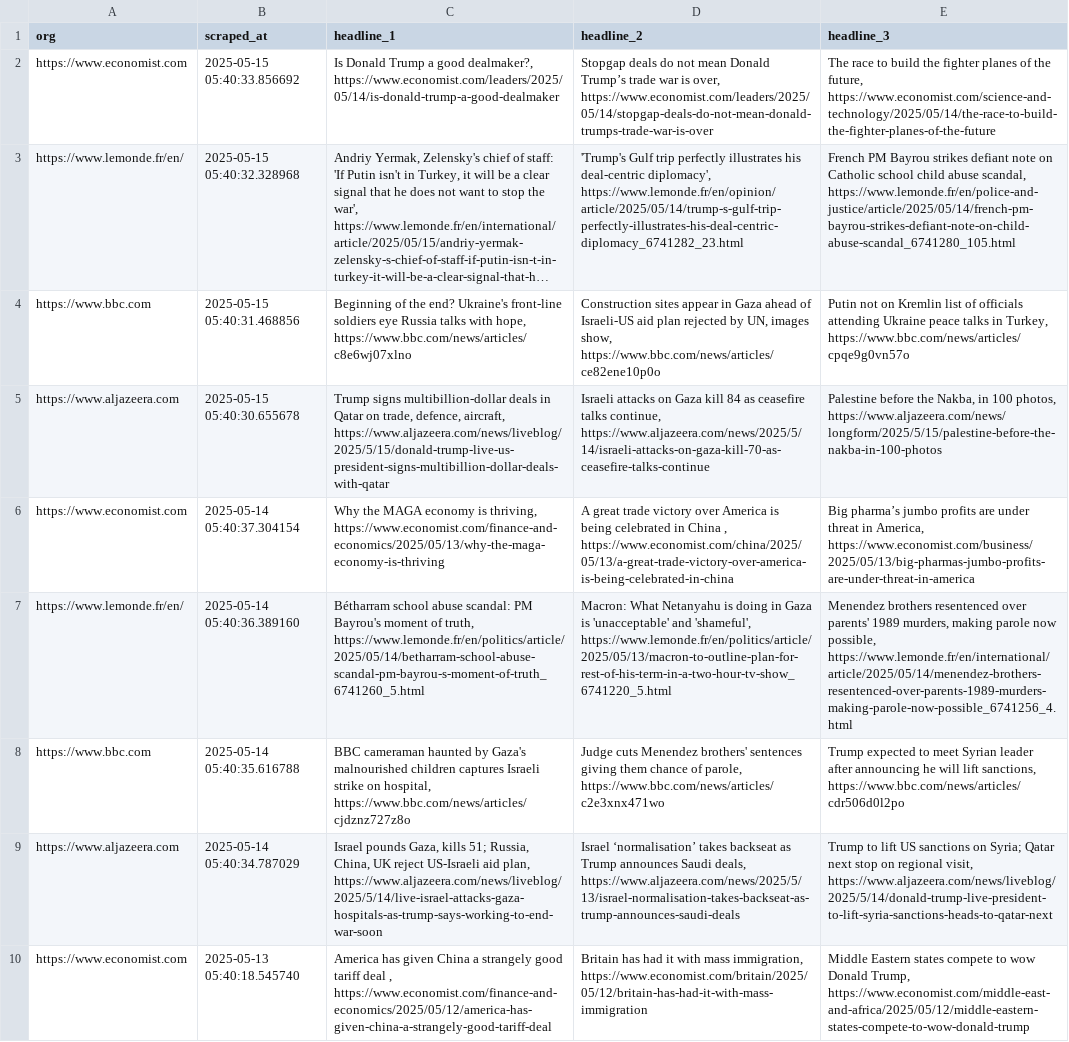
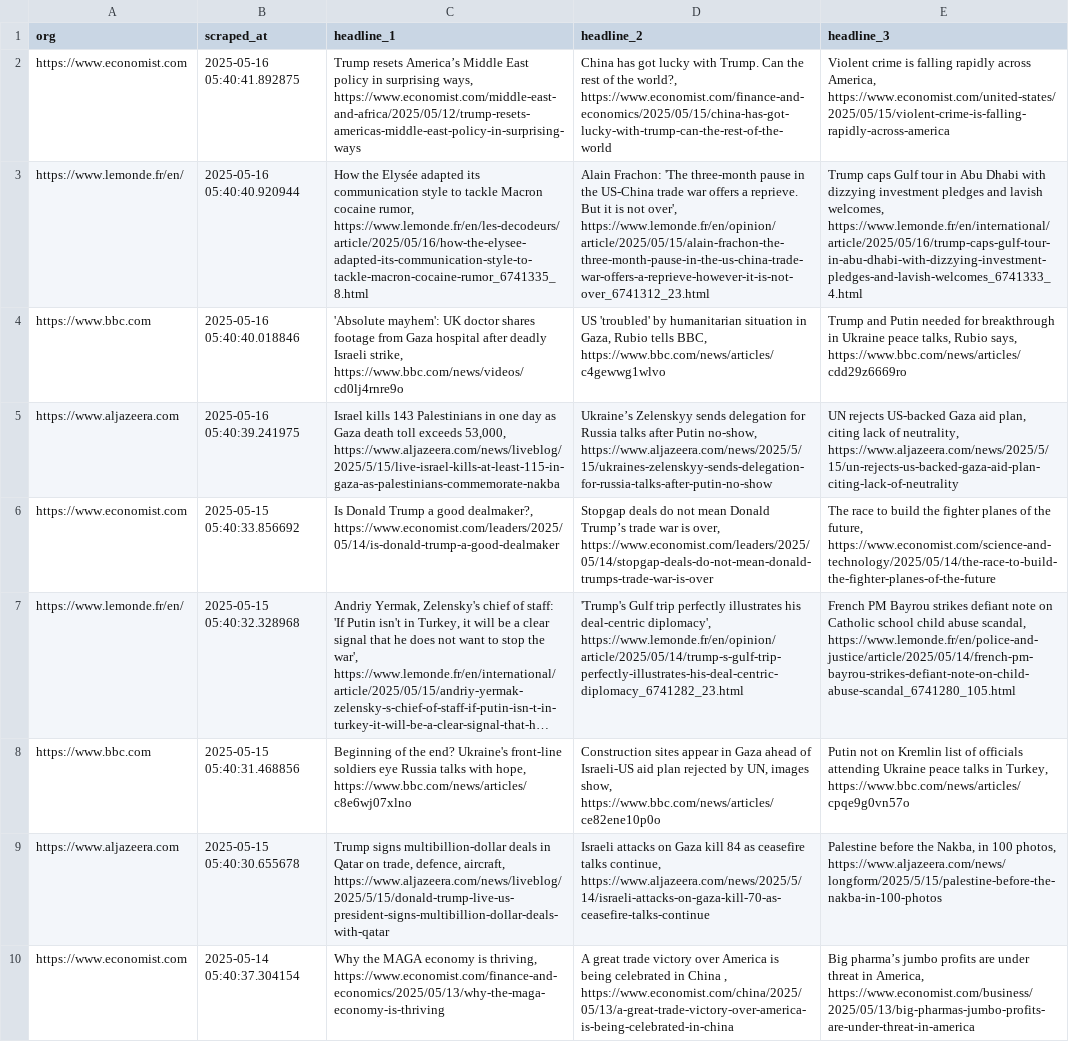
Before and after one commit to raphaelletseng/news_autoscraper, a CSV file: updated_headlines.csv, drawn as a sheet; only a part is shown; the shorter side is filled out with more unchanged rows; long unchanged cells end in …; the diff names each change by its address in the sheet, - before the commit and + after, or states it on an @@ line.

```diff
--- a/updated_headlines.csv
+++ b/updated_headlines.csv
+row 2: https://www.economist.com | 2025-05-16 05:40:41.892875 | Trump resets America’s Middle East policy in surprising ways, https://www.economist.com/middle-east-and-africa/2025/05/12/trump-resets-americas-middle-east-policy-in-surprising-ways | China has got lucky with Trump. Can the rest of the world?, https://www.economist.com/finance-and-economics/2025/05/15/china-has-got-lucky-with-trump-can-the-rest-of-the-world | Violent crime is falling rapidly across America, https://www.economist.com/united-states/2025/05/15/violent-crime-is-falling-rapidly-across-america
+row 3: https://www.lemonde.fr/en/ | 2025-05-16 05:40:40.920944 | How the Elysée adapted its communication style to tackle Macron cocaine rumor, https://www.lemonde.fr/en/les-decodeurs/article/2025/05/16/how-the-elysee-adapted-its-communication-style-to-tackle-macron-cocaine-rumor_6741335_8.html | Alain Frachon: 'The three-month pause in the US-China trade war offers a reprieve. But it is not over', https://www.lemonde.fr/en/opinion/article/2025/05/15/alain-frachon-the-three-month-pause-in-the-us-china-trade-war-offers-a-reprieve-however-it-is-not-over_6741312_23.html | Trump caps Gulf tour in Abu Dhabi with dizzying investment pledges and lavish welcomes, https://www.lemonde.fr/en/international/article/2025/05/16/trump-caps-gulf-tour-in-abu-dhabi-with-dizzying-investment-pledges-and-lavish-welcomes_6741333_4.html
+row 4: https://www.bbc.com | 2025-05-16 05:40:40.018846 | 'Absolute mayhem': UK doctor shares footage from Gaza hospital after deadly Israeli strike, https://www.bbc.com/news/videos/cd0lj4rnre9o | US 'troubled' by humanitarian situation in Gaza, Rubio tells BBC, https://www.bbc.com/news/articles/c4gewwg1wlvo | Trump and Putin needed for breakthrough in Ukraine peace talks, Rubio says, https://www.bbc.com/news/articles/cdd29z6669ro
+row 5: https://www.aljazeera.com | 2025-05-16 05:40:39.241975 | Israel kills 143 Palestinians in one day as Gaza death toll exceeds 53,000, https://www.aljazeera.com/news/liveblog/2025/5/15/live-israel-kills-at-least-115-in-gaza-as-palestinians-commemorate-nakba | Ukraine’s Zelenskyy sends delegation for Russia talks after Putin no-show, https://www.aljazeera.com/news/2025/5/15/ukraines-zelenskyy-sends-delegation-for-russia-talks-after-putin-no-show | UN rejects US-backed Gaza aid plan, citing lack of neutrality, https://www.aljazeera.com/news/2025/5/15/un-rejects-us-backed-gaza-aid-plan-citing-lack-of-neutrality
```
